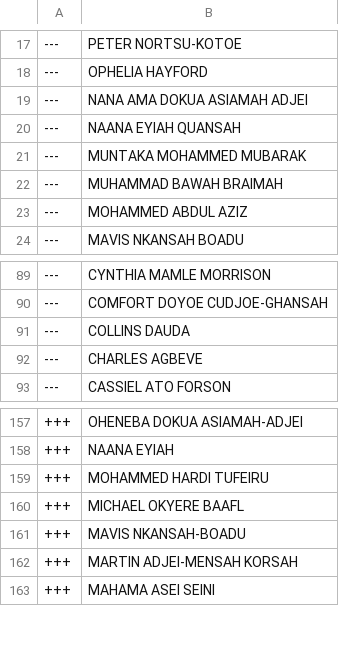
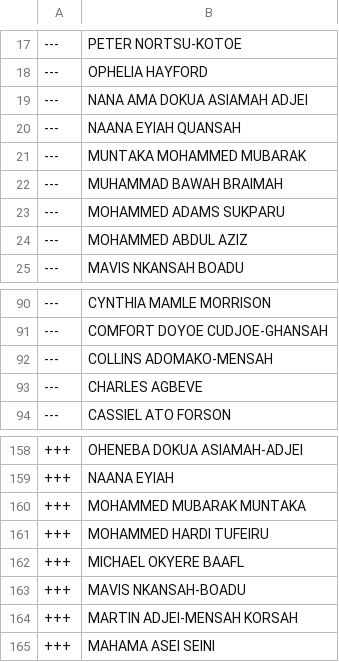
Before and after one commit to every-politician-scrapers/ghana-parliament, a CSV file: data/diff.csv, drawn as a sheet; only a part is shown, gaps mark what is left out.

```diff
--- a/data/diff.csv
+++ b/data/diff.csv
@@ -22,2 +22,3 @@
 ---,MUHAMMAD BAWAH BRAIMAH
+---,MOHAMMED ADAMS SUKPARU
 ---,MOHAMMED ABDUL AZIZ
@@ -90,3 +91,3 @@
 ---,COMFORT DOYOE CUDJOE-GHANSAH
----,COLLINS DAUDA
+---,COLLINS ADOMAKO-MENSAH
 ---,CHARLES AGBEVE
@@ -158,2 +159,3 @@
 +++,NAANA EYIAH
++++,MOHAMMED MUBARAK MUNTAKA
 +++,MOHAMMED HARDI TUFEIRU
```
Also changed, not shown: data/official.csv.
